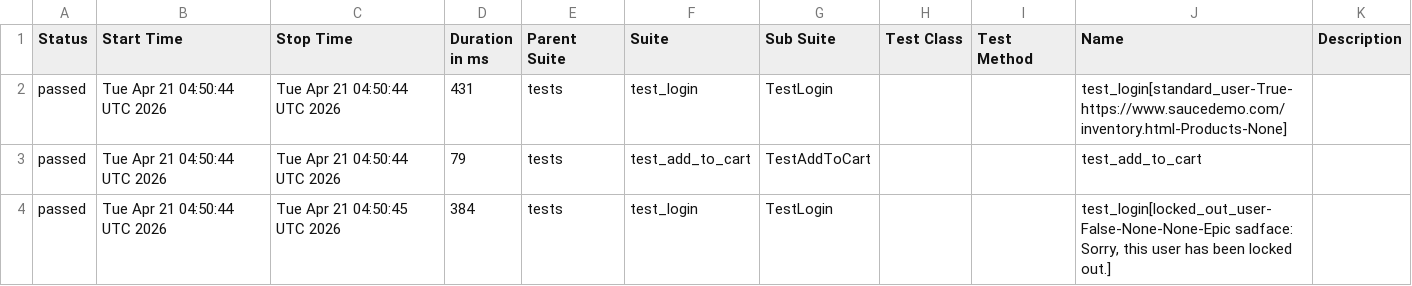
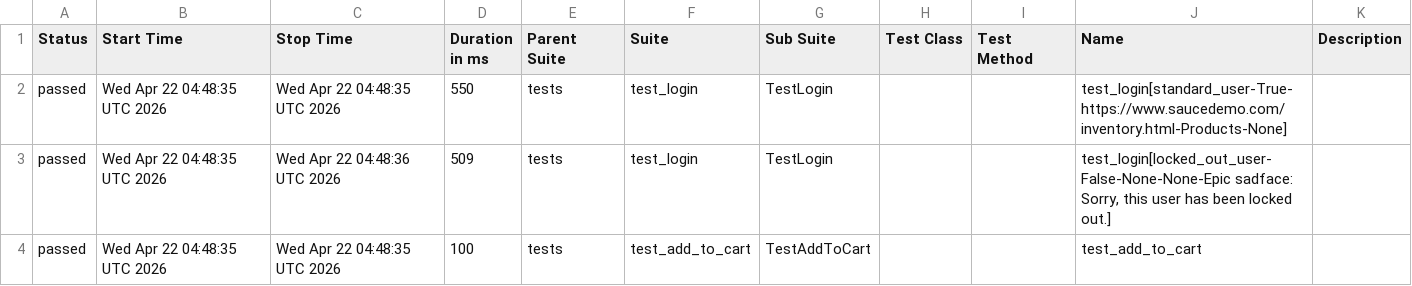
Before and after one commit to mykhailohavryliv/swaglabs-automation, a CSV file: data/suites.csv, drawn as a sheet.

```diff
--- a/data/suites.csv
+++ b/data/suites.csv
@@ -1,4 +1,4 @@
 "Status","Start Time","Stop Time","Duration in ms","Parent Suite","Suite","Sub Suite","Test Class","Test Method","Name","Description"
-"passed","Tue Apr 21 04:50:44 UTC 2026","Tue Apr 21 04:50:44 UTC 2026","431","tests","test_login","TestLogin","","","test_login[standard_user-True-https://www.saucedemo.com/inventory.html-Products-None]",""
-"passed","Tue Apr 21 04:50:44 UTC 2026","Tue Apr 21 04:50:44 UTC 2026","79","tests","test_add_to_cart","TestAddToCart","","","test_add_to_cart",""
-"passed","Tue Apr 21 04:50:44 UTC 2026","Tue Apr 21 04:50:45 UTC 2026","384","tests","test_login","TestLogin","","","test_login[locked_out_user-False-None-None-Epic sadface: Sorry, this user has been locked out.]",""
+"passed","Wed Apr 22 04:48:35 UTC 2026","Wed Apr 22 04:48:35 UTC 2026","550","tests","test_login","TestLogin","","","test_login[standard_user-True-https://www.saucedemo.com/inventory.html-Products-None]",""
+"passed","Wed Apr 22 04:48:35 UTC 2026","Wed Apr 22 04:48:36 UTC 2026","509","tests","test_login","TestLogin","","","test_login[locked_out_user-False-None-None-Epic sadface: Sorry, this user has been locked out.]",""
+"passed","Wed Apr 22 04:48:35 UTC 2026","Wed Apr 22 04:48:35 UTC 2026","100","tests","test_add_to_cart","TestAddToCart","","","test_add_to_cart",""
```
Also changed, not shown: 23 other files.
